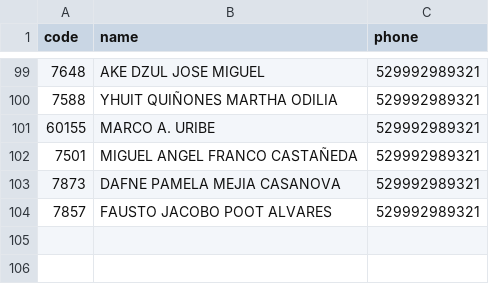
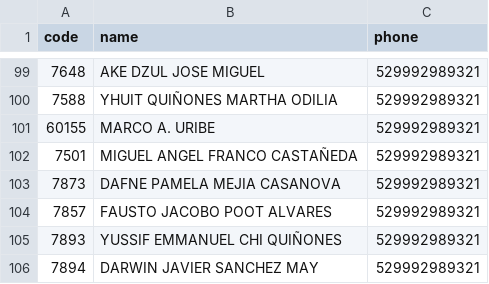
Before and after one commit to Mac-U/supermac-DB, a CSV file: users.csv, drawn as a sheet; only a part is shown, gaps mark what is left out.

```diff
--- a/users.csv
+++ b/users.csv
@@ -104 +104,3 @@
 7857,FAUSTO JACOBO POOT ALVARES,529992989321
+7893,YUSSIF EMMANUEL CHI QUIÑONES,529992989321
+7894,DARWIN JAVIER SANCHEZ MAY,529992989321
```
Also changed, not shown: 1 other file.
